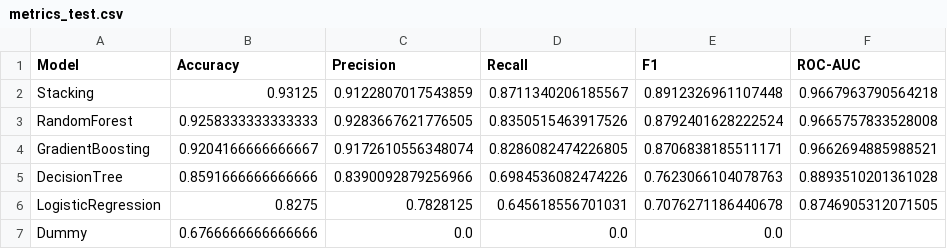
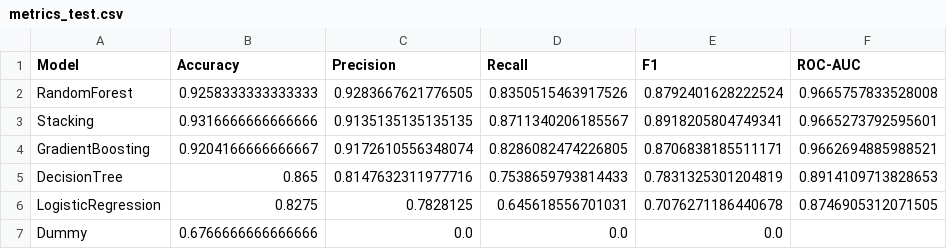
Before and after one commit to Isorch/aie_goldobin_rsbo-01-24, a CSV file: homeworks/HW06/artifacts/metrics_test.csv, drawn as a sheet.

```diff
--- a/homeworks/HW06/artifacts/metrics_test.csv
+++ b/homeworks/HW06/artifacts/metrics_test.csv
@@ -1,6 +1,6 @@
 Model,Accuracy,Precision,Recall,F1,ROC-AUC
-Stacking,0.93125,0.9122807017543859,0.8711340206185567,0.8912326961107448,0.9667963790564218
 RandomForest,0.9258333333333333,0.9283667621776505,0.8350515463917526,0.8792401628222524,0.9665757833528008
+Stacking,0.9316666666666666,0.9135135135135135,0.8711340206185567,0.8918205804749341,0.9665273792595601
 GradientBoosting,0.9204166666666667,0.9172610556348074,0.8286082474226805,0.8706838185511171,0.9662694885988521
-DecisionTree,0.8591666666666666,0.8390092879256966,0.6984536082474226,0.7623066104078763,0.8893510201361028
+DecisionTree,0.865,0.8147632311977716,0.7538659793814433,0.7831325301204819,0.8914109713828653
 LogisticRegression,0.8275,0.7828125,0.645618556701031,0.7076271186440678,0.8746905312071505
```
Also changed, not shown: 7 other files.
